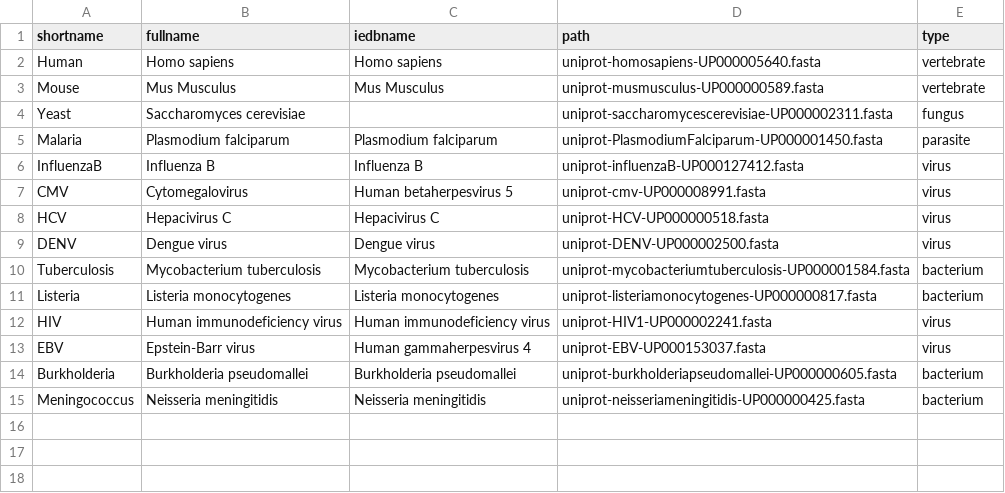
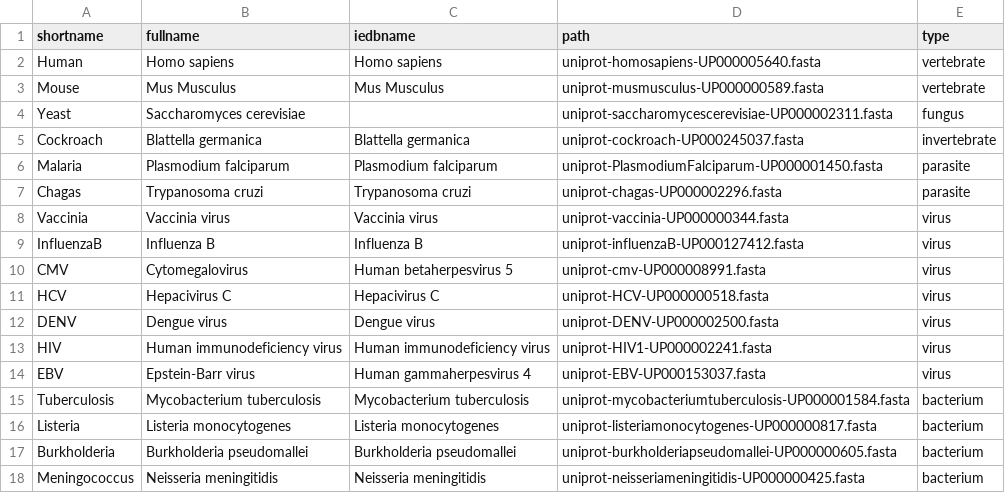
Before and after one commit to andim/peptidome, a CSV file: data/proteomes.csv, drawn as a sheet.

```diff
--- a/data/proteomes.csv
+++ b/data/proteomes.csv
@@ -4,3 +4,6 @@ Mouse,Mus Musculus,Mus Musculus,uniprot-musmusculus-UP000000589.fasta,vertebrate
 Yeast,Saccharomyces cerevisiae,,uniprot-saccharomycescerevisiae-UP000002311.fasta,fungus
+Cockroach,Blattella germanica,Blattella germanica,uniprot-cockroach-UP000245037.fasta,invertebrate
 Malaria,Plasmodium falciparum,Plasmodium falciparum,uniprot-PlasmodiumFalciparum-UP000001450.fasta,parasite
+Chagas,Trypanosoma cruzi,Trypanosoma cruzi,uniprot-chagas-UP000002296.fasta,parasite
+Vaccinia,Vaccinia virus,Vaccinia virus,uniprot-vaccinia-UP000000344.fasta,virus
 InfluenzaB,Influenza B,Influenza B,uniprot-influenzaB-UP000127412.fasta,virus
@@ -9,6 +12,6 @@ HCV,Hepacivirus C,Hepacivirus C,uniprot-HCV-UP000000518.fasta,virus
 DENV,Dengue virus,Dengue virus,uniprot-DENV-UP000002500.fasta,virus
+HIV,Human immunodeficiency virus,Human immunodeficiency virus,uniprot-HIV1-UP000002241.fasta,virus
+EBV,Epstein-Barr virus,Human gammaherpesvirus 4,uniprot-EBV-UP000153037.fasta,virus
 Tuberculosis,Mycobacterium tuberculosis,Mycobacterium tuberculosis,uniprot-mycobacteriumtuberculosis-UP000001584.fasta,bacterium
 Listeria,Listeria monocytogenes,Listeria monocytogenes,uniprot-listeriamonocytogenes-UP000000817.fasta,bacterium
-HIV,Human immunodeficiency virus,Human immunodeficiency virus,uniprot-HIV1-UP000002241.fasta,virus
-EBV,Epstein-Barr virus,Human gammaherpesvirus 4,uniprot-EBV-UP000153037.fasta,virus
 Burkholderia,Burkholderia pseudomallei,Burkholderia pseudomallei,uniprot-burkholderiapseudomallei-UP000000605.fasta,bacterium
```
Also changed, not shown: 6 other files.
